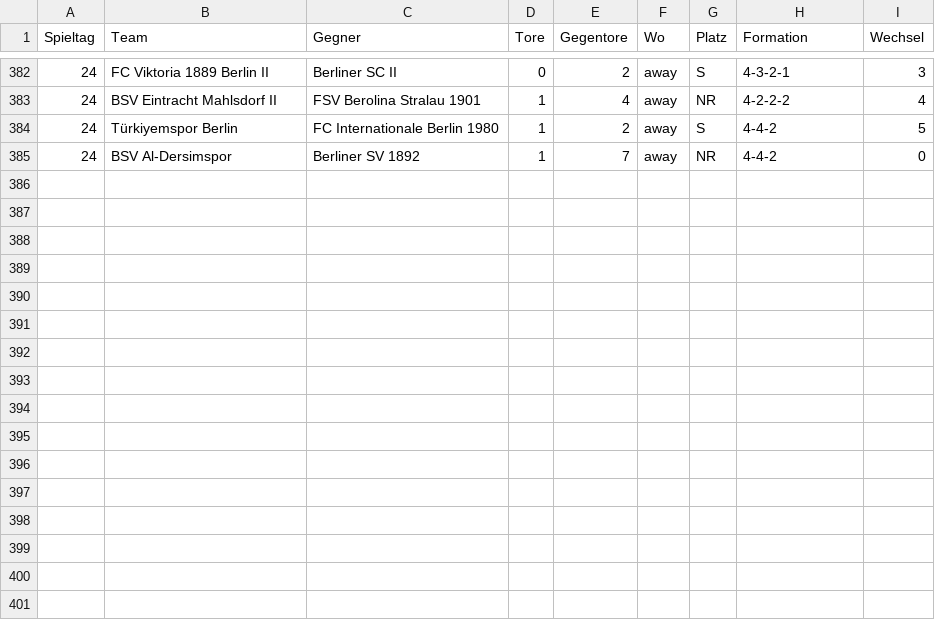
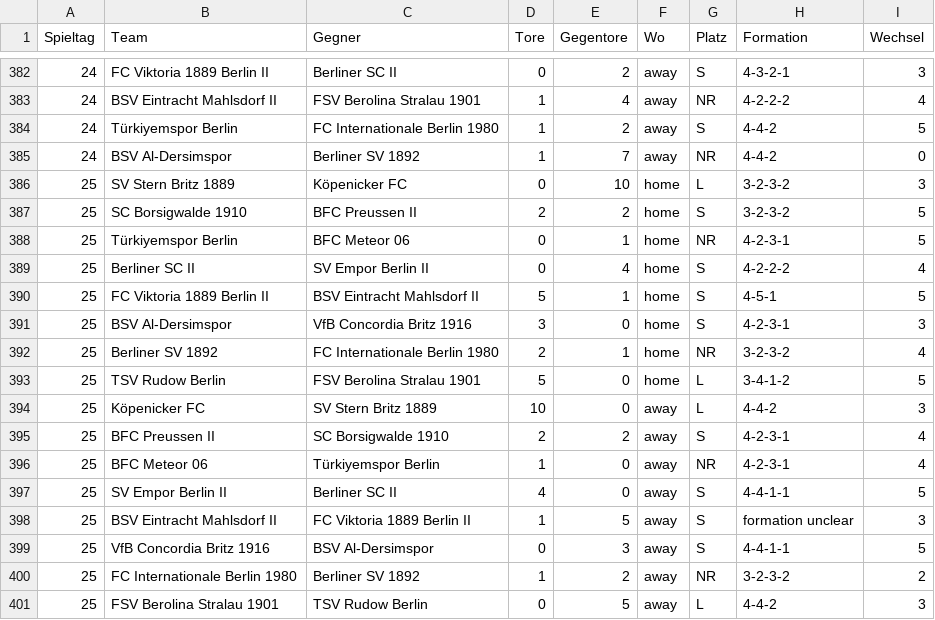
Before and after one commit to mkreuschner/berlinersc-football-analysis.github.io, a CSV file: data/output/formation_data.csv, drawn as a sheet; only a part is shown, gaps mark what is left out; the diff names each change by its address in the sheet, - before the commit and + after, or states it on an @@ line.

```diff
--- a/data/output/formation_data.csv
+++ b/data/output/formation_data.csv
+row 386: 25 | SV Stern Britz 1889 | Köpenicker FC | 0 | 10 | home | L | 3-2-3-2 | 3
+row 387: 25 | SC Borsigwalde 1910 | BFC Preussen II | 2 | 2 | home | S | 3-2-3-2 | 5
+row 388: 25 | Türkiyemspor Berlin | BFC Meteor 06 | 0 | 1 | home | NR | 4-2-3-1 | 5
+row 389: 25 | Berliner SC II | SV Empor Berlin II | 0 | 4 | home | S | 4-2-2-2 | 4
+row 390: 25 | FC Viktoria 1889 Berlin II | BSV Eintracht Mahlsdorf II | 5 | 1 | home | S | 4-5-1 | 5
+row 391: 25 | BSV Al-Dersimspor | VfB Concordia Britz 1916 | 3 | 0 | home | S | 4-2-3-1 | 3
+row 392: 25 | Berliner SV 1892 | FC Internationale Berlin 1980 | 2 | 1 | home | NR | 3-2-3-2 | 4
+row 393: 25 | TSV Rudow Berlin | FSV Berolina Stralau 1901 | 5 | 0 | home | L | 3-4-1-2 | 5
+row 394: 25 | Köpenicker FC | SV Stern Britz 1889 | 10 | 0 | away | L | 4-4-2 | 3
+row 395: 25 | BFC Preussen II | SC Borsigwalde 1910 | 2 | 2 | away | S | 4-2-3-1 | 4
+row 396: 25 | BFC Meteor 06 | Türkiyemspor Berlin | 1 | 0 | away | NR | 4-2-3-1 | 4
+row 397: 25 | SV Empor Berlin II | Berliner SC II | 4 | 0 | away | S | 4-4-1-1 | 5
+row 398: 25 | BSV Eintracht Mahlsdorf II | FC Viktoria 1889 Berlin II | 1 | 5 | away | S | formation unclear | 3
+row 399: 25 | VfB Concordia Britz 1916 | BSV Al-Dersimspor | 0 | 3 | away | S | 4-4-1-1 | 5
+row 400: 25 | FC Internationale Berlin 1980 | Berliner SV 1892 | 1 | 2 | away | NR | 3-2-3-2 | 2
+row 401: 25 | FSV Berolina Stralau 1901 | TSV Rudow Berlin | 0 | 5 | away | L | 4-4-2 | 3
```
Also changed, not shown: data/output/best_score.csv, data/output/goals.csv, 21 other files.
